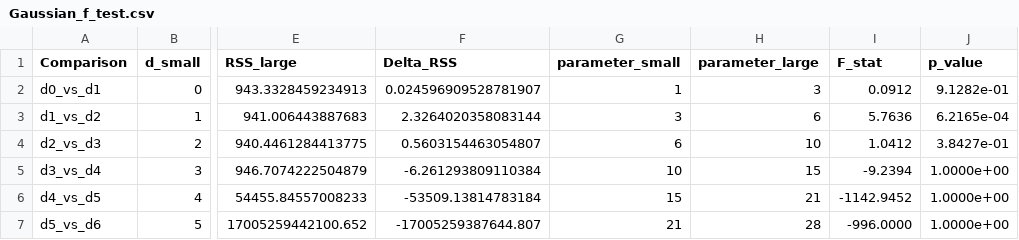
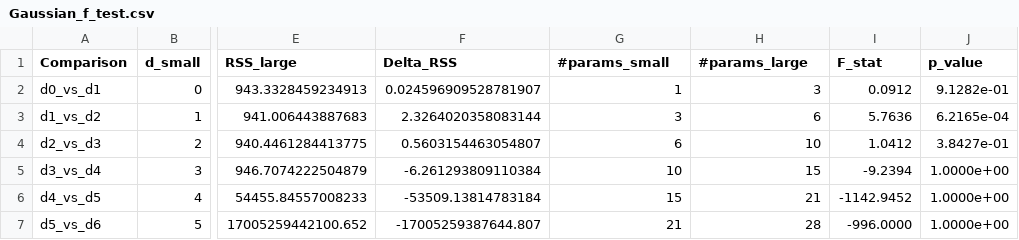
Before and after one commit to debashis-saikia/Statistical-Analysis-of-Spatial-Tunneling-Current, a CSV file: Results/Statistical Results/Gaussian_f_test.csv, drawn as a sheet; only a part is shown, gaps mark what is left out; the diff names each change by its address in the sheet, - before the commit and + after, or states it on an @@ line.

Commit message:
Update Gaussian_f_test.csv

```diff
--- a/Results/Statistical Results/Gaussian_f_test.csv
+++ b/Results/Statistical Results/Gaussian_f_test.csv
-G1: parameter_small
+G1: #params_small
-H1: parameter_large
+H1: #params_large
```
